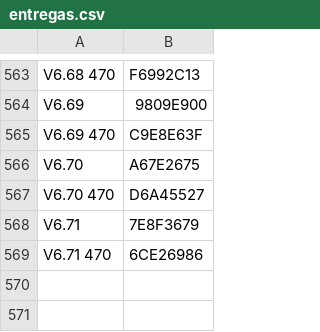
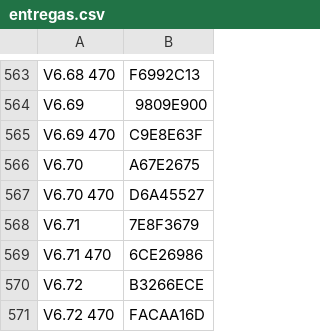
Before and after one commit to gmtii/deepsdr-101-open-firmware, a CSV file: tools/entregas.csv, drawn as a sheet; only a part is shown, gaps mark what is left out; the diff names each change by its address in the sheet, - before the commit and + after, or states it on an @@ line.

```diff
--- a/tools/entregas.csv
+++ b/tools/entregas.csv
+row 570: V6.72 | B3266ECE
+row 571: V6.72 470 | FACAA16D
```
Also changed, not shown: 9 other files.
